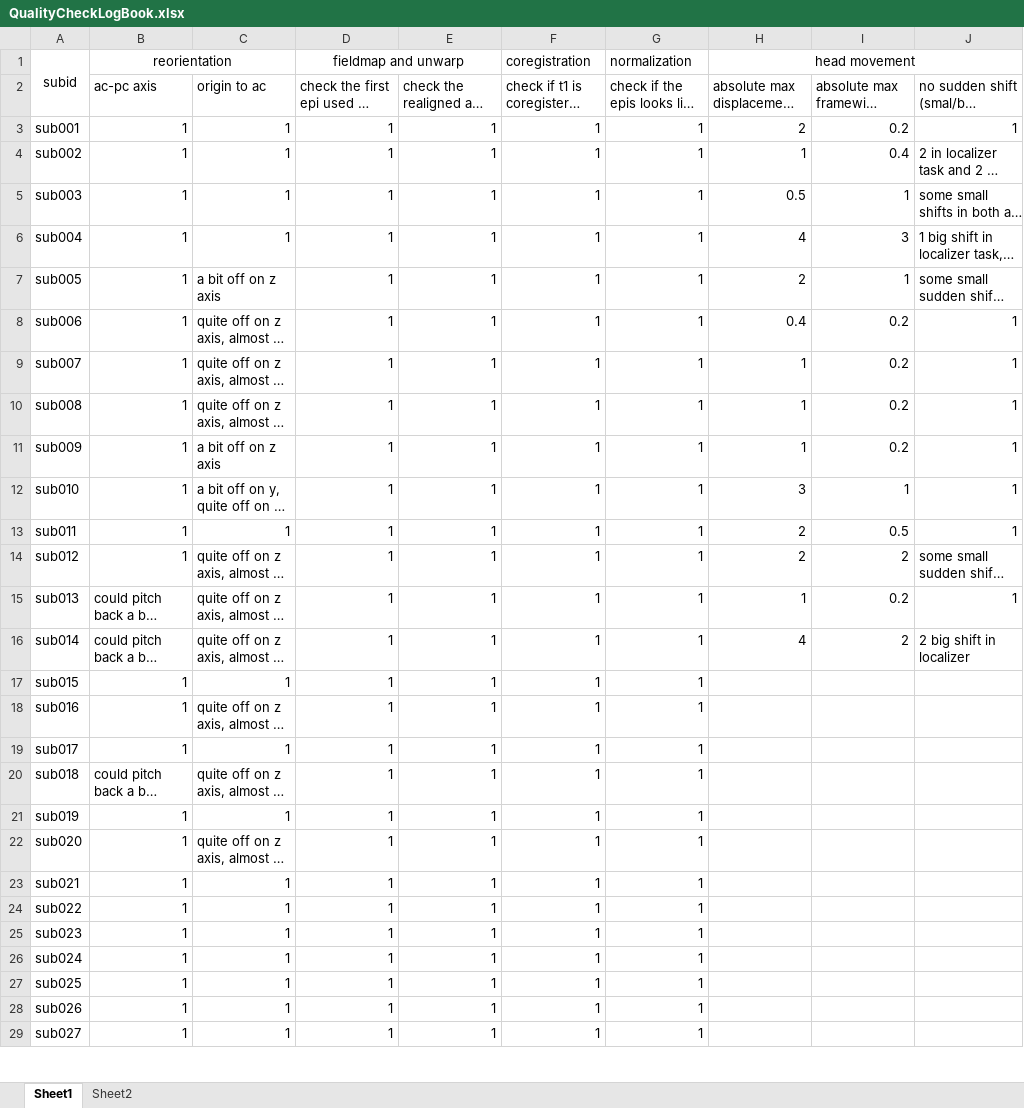
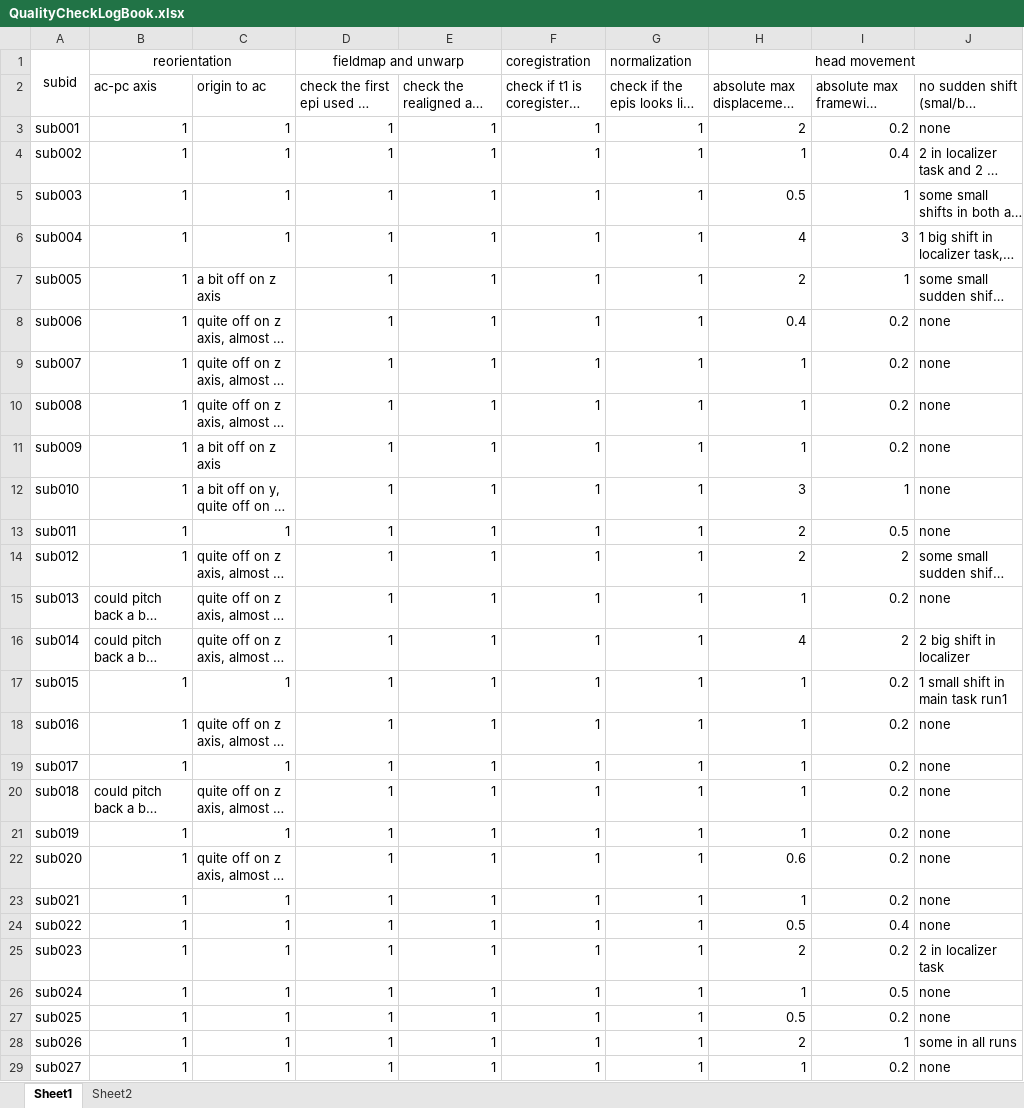
Before and after one commit to ZiluLiang/Pirate-fMRI_Analysis, an Excel workbook: data/fmri/qualitycheck/QualityCheckLogBook.xlsx, sheet Sheet1, drawn as a sheet; only a part is shown; long unchanged cells end in …; values as stored, in another font and other column widths than the file's, no borders; the diff covers the shown part only; the diff names each change by its address in the sheet, - before the commit and + after, or states it on an @@ line.

```diff
--- a/data/fmri/qualitycheck/QualityCheckLogBook.xlsx (sheet Sheet1)
+++ b/data/fmri/qualitycheck/QualityCheckLogBook.xlsx (sheet Sheet1)
-J3: 1
+J3: none
-J8:J13: 1
+J8:J13: none
-J15: 1
+J15: none
-H17:H21 (head movement): (empty)
+H17:H21 (head movement): 1
-I17:I23: (empty)
+I17:I23: 0.2
-J17: (empty)
+J17: 1 small shift in main task run1
-J18:J24: (empty)
+J18:J24: none
-H22 (head movement): (empty)
+H22 (head movement): 0.6
-H23 (head movement): (empty)
+H23 (head movement): 1
-H24 (head movement): (empty)
+H24 (head movement): 0.5
-I24: (empty)
+I24: 0.4
-H25 (head movement): (empty)
+H25 (head movement): 2
-I25: (empty)
+I25: 0.2
-J25: (empty)
+J25: 2 in localizer task
-H26 (head movement): (empty)
+H26 (head movement): 1
-I26: (empty)
+I26: 0.5
-J26:J27: (empty)
+J26:J27: none
-H27 (head movement): (empty)
+H27 (head movement): 0.5
-I27: (empty)
+I27: 0.2
-H28 (head movement): (empty)
+H28 (head movement): 2
-I28: (empty)
+I28: 1
-J28: (empty)
+J28: some in all runs
-H29 (head movement): (empty)
+H29 (head movement): 1
-I29: (empty)
+I29: 0.2
-J29: (empty)
+J29: none
```
Also changed, not shown: 1 hidden or unhidden row and 10 edited cells elsewhere in this sheet, 1 other file.
